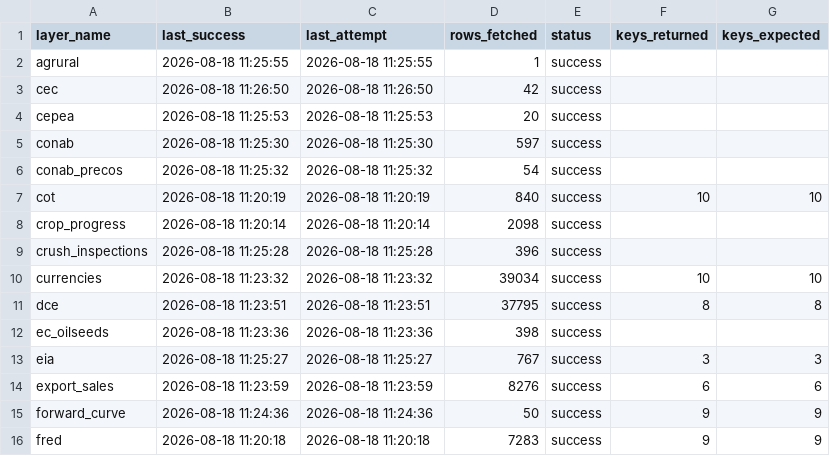
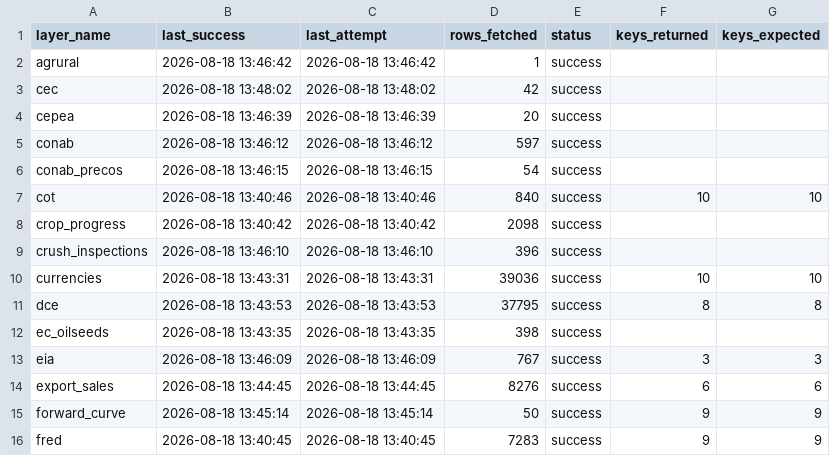
Before and after one commit to philipbergman6-glitch/Mirror-Market, a CSV file: data/history/data_freshness.csv, drawn as a sheet; only a part is shown; the diff covers the shown part only.

```diff
--- a/data/history/data_freshness.csv
+++ b/data/history/data_freshness.csv
@@ -1,16 +1,16 @@
 layer_name,last_success,last_attempt,rows_fetched,status,keys_returned,keys_expected
-agrural,2026-08-18 11:25:55,2026-08-18 11:25:55,1,success,,
-cec,2026-08-18 11:26:50,2026-08-18 11:26:50,42,success,,
-cepea,2026-08-18 11:25:53,2026-08-18 11:25:53,20,success,,
-conab,2026-08-18 11:25:30,2026-08-18 11:25:30,597,success,,
-conab_precos,2026-08-18 11:25:32,2026-08-18 11:25:32,54,success,,
-cot,2026-08-18 11:20:19,2026-08-18 11:20:19,840,success,10,10
-crop_progress,2026-08-18 11:20:14,2026-08-18 11:20:14,2098,success,,
-crush_inspections,2026-08-18 11:25:28,2026-08-18 11:25:28,396,success,,
-currencies,2026-08-18 11:23:32,2026-08-18 11:23:32,39034,success,10,10
-dce,2026-08-18 11:23:51,2026-08-18 11:23:51,37795,success,8,8
-ec_oilseeds,2026-08-18 11:23:36,2026-08-18 11:23:36,398,success,,
-eia,2026-08-18 11:25:27,2026-08-18 11:25:27,767,success,3,3
-export_sales,2026-08-18 11:23:59,2026-08-18 11:23:59,8276,success,6,6
-forward_curve,2026-08-18 11:24:36,2026-08-18 11:24:36,50,success,9,9
-fred,2026-08-18 11:20:18,2026-08-18 11:20:18,7283,success,9,9
+agrural,2026-08-18 13:46:42,2026-08-18 13:46:42,1,success,,
+cec,2026-08-18 13:48:02,2026-08-18 13:48:02,42,success,,
+cepea,2026-08-18 13:46:39,2026-08-18 13:46:39,20,success,,
+conab,2026-08-18 13:46:12,2026-08-18 13:46:12,597,success,,
+conab_precos,2026-08-18 13:46:15,2026-08-18 13:46:15,54,success,,
+cot,2026-08-18 13:40:46,2026-08-18 13:40:46,840,success,10,10
+crop_progress,2026-08-18 13:40:42,2026-08-18 13:40:42,2098,success,,
+crush_inspections,2026-08-18 13:46:10,2026-08-18 13:46:10,396,success,,
+currencies,2026-08-18 13:43:31,2026-08-18 13:43:31,39036,success,10,10
+dce,2026-08-18 13:43:53,2026-08-18 13:43:53,37795,success,8,8
+ec_oilseeds,2026-08-18 13:43:35,2026-08-18 13:43:35,398,success,,
+eia,2026-08-18 13:46:09,2026-08-18 13:46:09,767,success,3,3
+export_sales,2026-08-18 13:44:45,2026-08-18 13:44:45,8276,success,6,6
+forward_curve,2026-08-18 13:45:14,2026-08-18 13:45:14,50,success,9,9
+fred,2026-08-18 13:40:45,2026-08-18 13:40:45,7283,success,9,9
```
Also changed, not shown: 25 edited cells elsewhere in this file, data/history/briefings.csv, data/history/forward_curve.csv, 2 other files.
